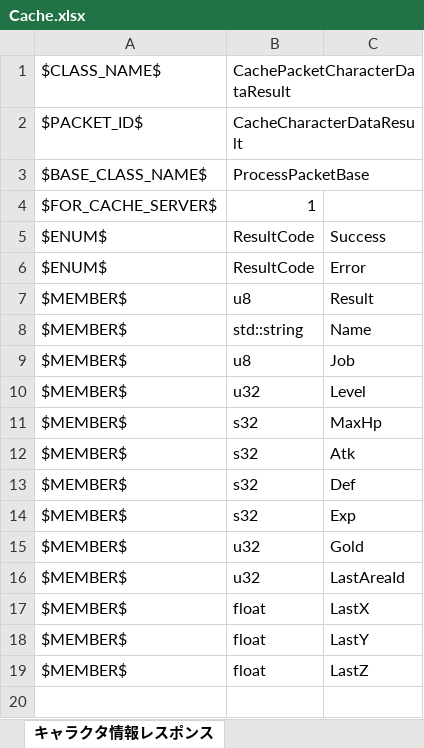
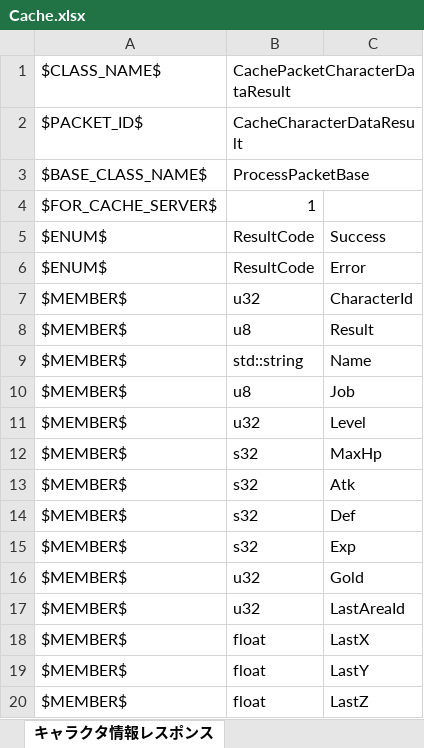
Before and after one commit to YanaPIIDXer/AnpanMMO, an Excel workbook: Packet/PacketData/Cache.xlsx, sheet キャラクタ情報レスポンス, drawn as a sheet; values as stored, in another font and other column widths than the file's, no borders; the diff names each change by its address in the sheet, - before the commit and + after, or states it on an @@ line.

```diff
--- a/Packet/PacketData/Cache.xlsx (sheet キャラクタ情報レスポンス)
+++ b/Packet/PacketData/Cache.xlsx (sheet キャラクタ情報レスポンス)
+row 7: $MEMBER$ | u32 | CharacterId
```
Also changed, not shown: sheet スクリプトフラグリクエスト, sheet ゴールド保存リクエスト, sheet スクリプトフラグ保存リクエスト, sheet キャラクタ保存リクエスト, 19 other files.
